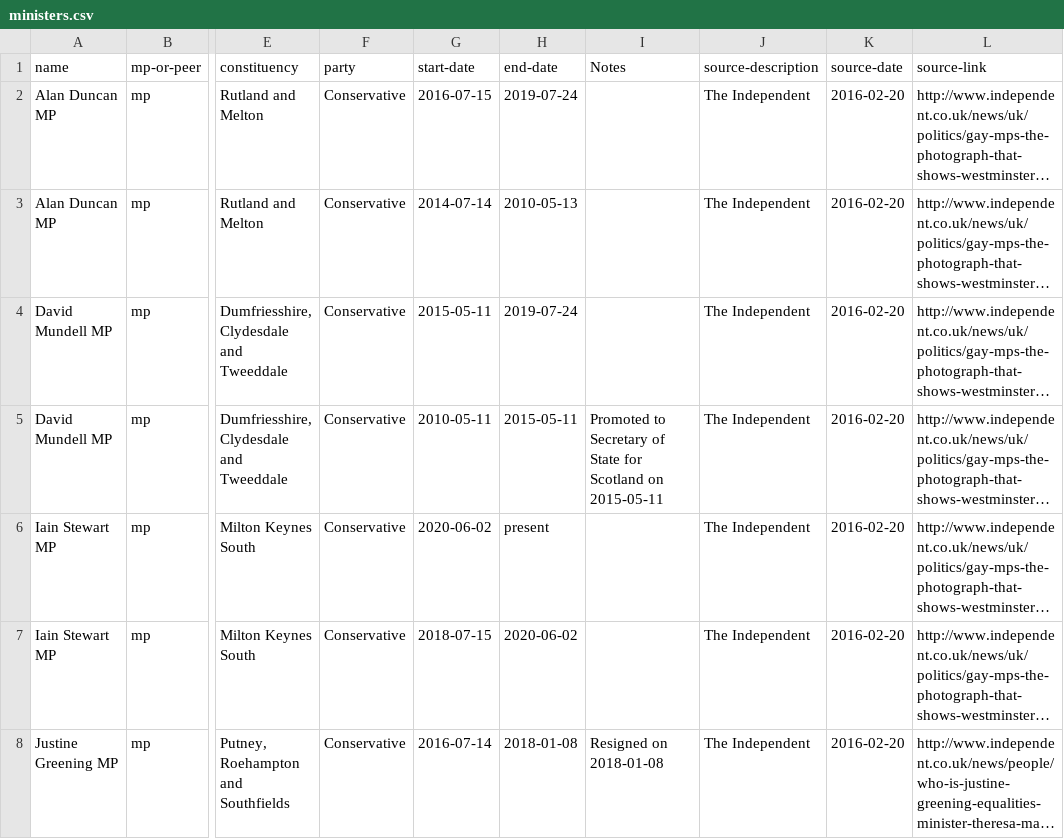
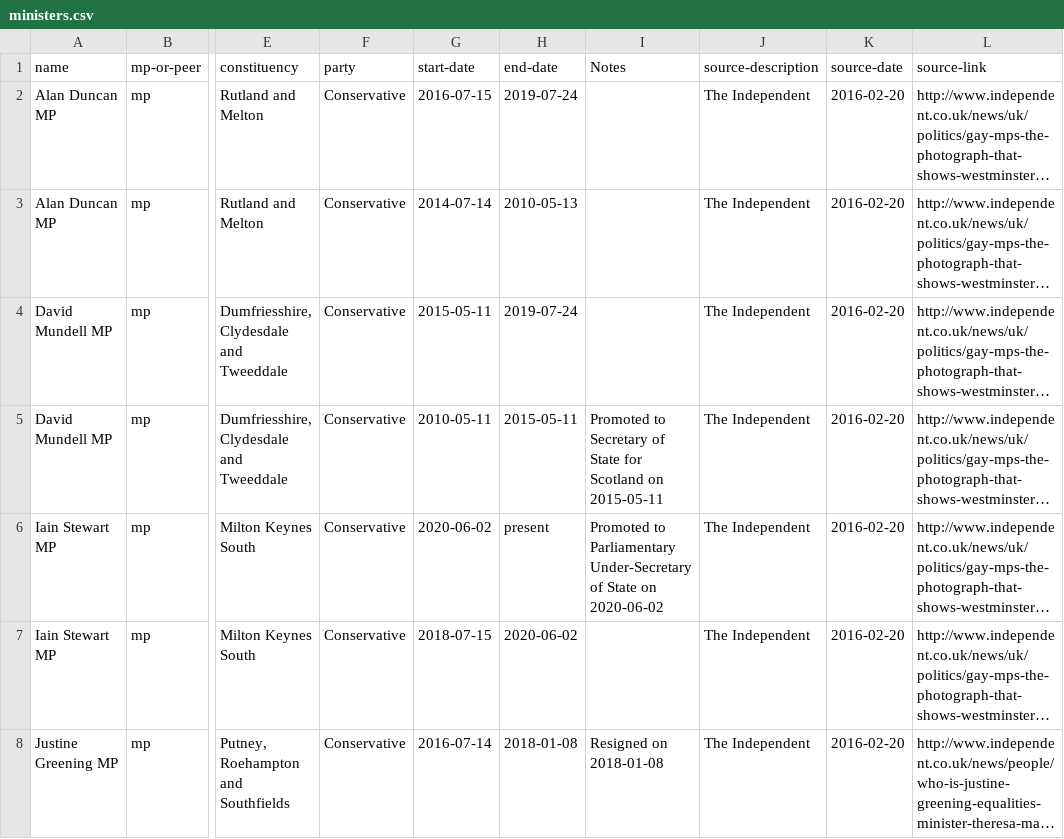
Before and after one commit to johnpeart/lgbt-ministers, a CSV file: _data/ministers.csv, drawn as a sheet; only a part is shown, gaps mark what is left out; long unchanged cells end in …; the diff names each change by its address in the sheet, - before the commit and + after, or states it on an @@ line.

Commit message:
Update ministers.csv
Add note on portfolio change

```diff
--- a/_data/ministers.csv
+++ b/_data/ministers.csv
-I6 (Notes): (empty)
+I6 (Notes): Promoted to Parliamentary Under-Secretary of State on 2020-06-02
```
